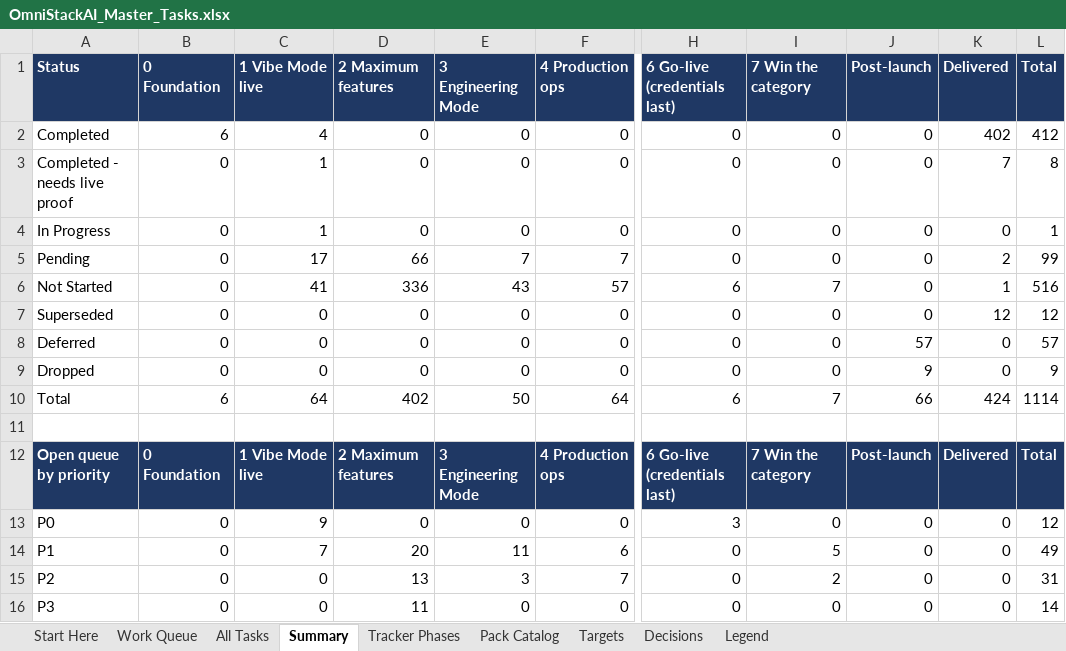
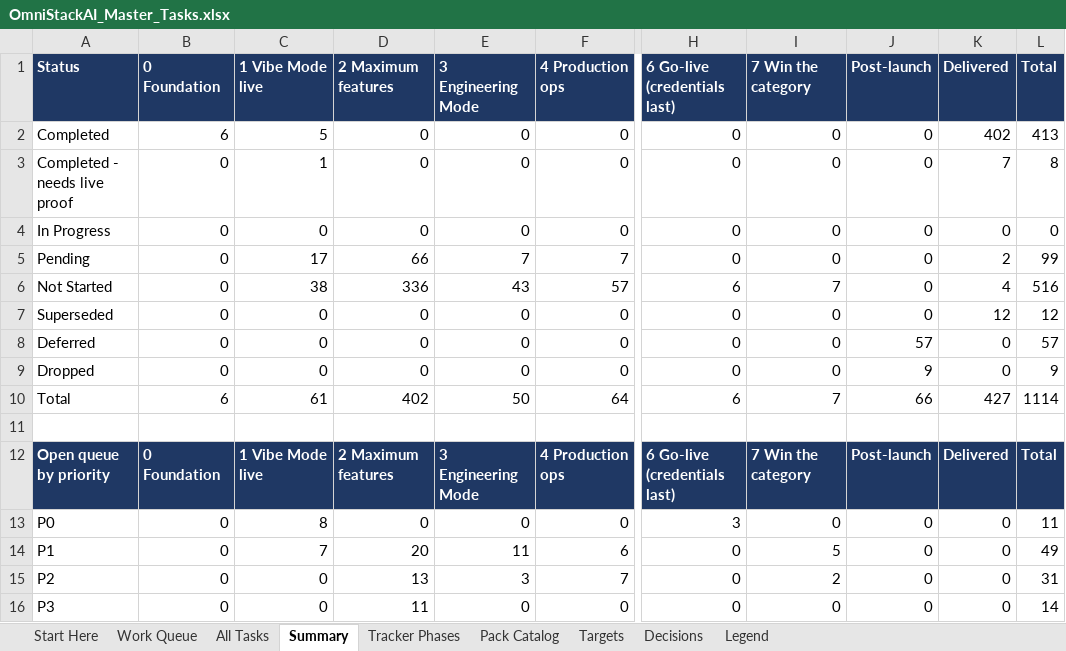
Before and after one commit to sanjeetji/OmniStackAi, an Excel workbook: R_&_D/Platform_Completion/OmniStackAI_Master_Tasks.xlsx, sheet Summary, drawn as a sheet; only a part is shown, gaps mark what is left out; values as stored, in another font and other column widths than the file's, no borders; the diff names each change by its address in the sheet, - before the commit and + after, or states it on an @@ line.

```diff
--- a/R_&_D/Platform_Completion/OmniStackAI_Master_Tasks.xlsx (sheet Summary)
+++ b/R_&_D/Platform_Completion/OmniStackAI_Master_Tasks.xlsx (sheet Summary)
-C2 (1 Vibe Mode live): 4
+C2 (1 Vibe Mode live): 5
-L2 (Total): 412
+L2 (Total): 413
-C4 (1 Vibe Mode live): 1
+C4 (1 Vibe Mode live): 0
-L4 (Total): 1
+L4 (Total): 0
-C6 (1 Vibe Mode live): 41
+C6 (1 Vibe Mode live): 38
-K6 (Delivered): 1
+K6 (Delivered): 4
-C10 (1 Vibe Mode live): 64
+C10 (1 Vibe Mode live): 61
-K10 (Delivered): 424
+K10 (Delivered): 427
-C13 (1 Vibe Mode live): 9
+C13 (1 Vibe Mode live): 8
-L13 (Total): 12
+L13 (Total): 11
```
Also changed, not shown: sheet All Tasks, sheet Work Queue, 11 other files.
